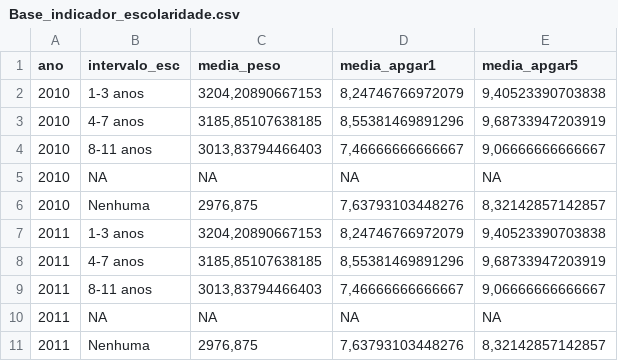
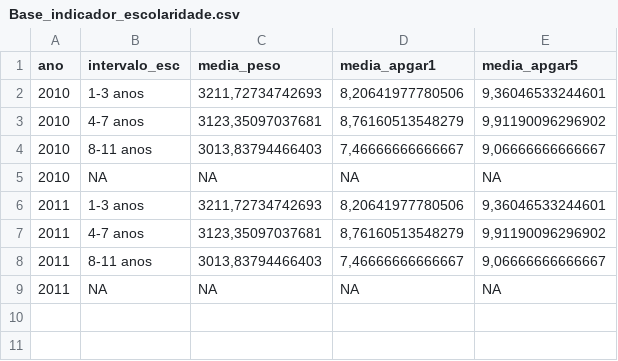
Before and after one commit to michelszklo/residencia, a CSV file: output/Base_indicador_escolaridade.csv, drawn as a sheet.

Commit message:
base com intervalos atualizados

```diff
--- a/output/Base_indicador_escolaridade.csv
+++ b/output/Base_indicador_escolaridade.csv
@@ -1,11 +1,9 @@
 "ano";"intervalo_esc";"media_peso";"media_apgar1";"media_apgar5"
-2010;"1-3 anos";3204,20890667153;8,24746766972079;9,40523390703838
-2010;"4-7 anos";3185,85107638185;8,55381469891296;9,68733947203919
+2010;"1-3 anos";3211,72734742693;8,20641977780506;9,36046533244601
+2010;"4-7 anos";3123,35097037681;8,76160513548279;9,91190096296902
 2010;"8-11 anos";3013,83794466403;7,46666666666667;9,06666666666667
 2010;NA;NA;NA;NA
-2010;"Nenhuma";2976,875;7,63793103448276;8,32142857142857
-2011;"1-3 anos";3204,20890667153;8,24746766972079;9,40523390703838
-2011;"4-7 anos";3185,85107638185;8,55381469891296;9,68733947203919
+2011;"1-3 anos";3211,72734742693;8,20641977780506;9,36046533244601
+2011;"4-7 anos";3123,35097037681;8,76160513548279;9,91190096296902
 2011;"8-11 anos";3013,83794466403;7,46666666666667;9,06666666666667
 2011;NA;NA;NA;NA
-2011;"Nenhuma";2976,875;7,63793103448276;8,32142857142857
```
